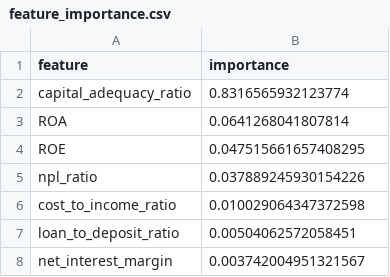
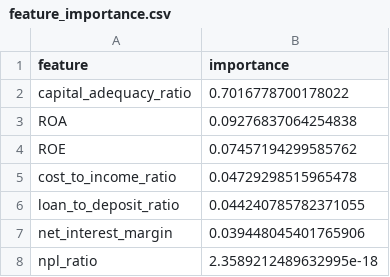
Before and after one commit to Mkp-7/Banking-Risk-Analytics, a CSV file: data/models/feature_importance.csv, drawn as a sheet.

```diff
--- a/data/models/feature_importance.csv
+++ b/data/models/feature_importance.csv
@@ -1,8 +1,8 @@
 feature,importance
-capital_adequacy_ratio,0.8316565932123774
-ROA,0.0641268041807814
-ROE,0.047515661657408295
-npl_ratio,0.037889245930154226
-cost_to_income_ratio,0.010029064347372598
-loan_to_deposit_ratio,0.00504062572058451
-net_interest_margin,0.003742004951321567
+capital_adequacy_ratio,0.7016778700178022
+ROA,0.09276837064254838
+ROE,0.07457194299585762
+cost_to_income_ratio,0.04729298515965478
+loan_to_deposit_ratio,0.044240785782371055
+net_interest_margin,0.039448045401765906
+npl_ratio,2.3589212489632995e-18
```
Also changed, not shown: data/models/cluster_centers.csv, 4 other files.
